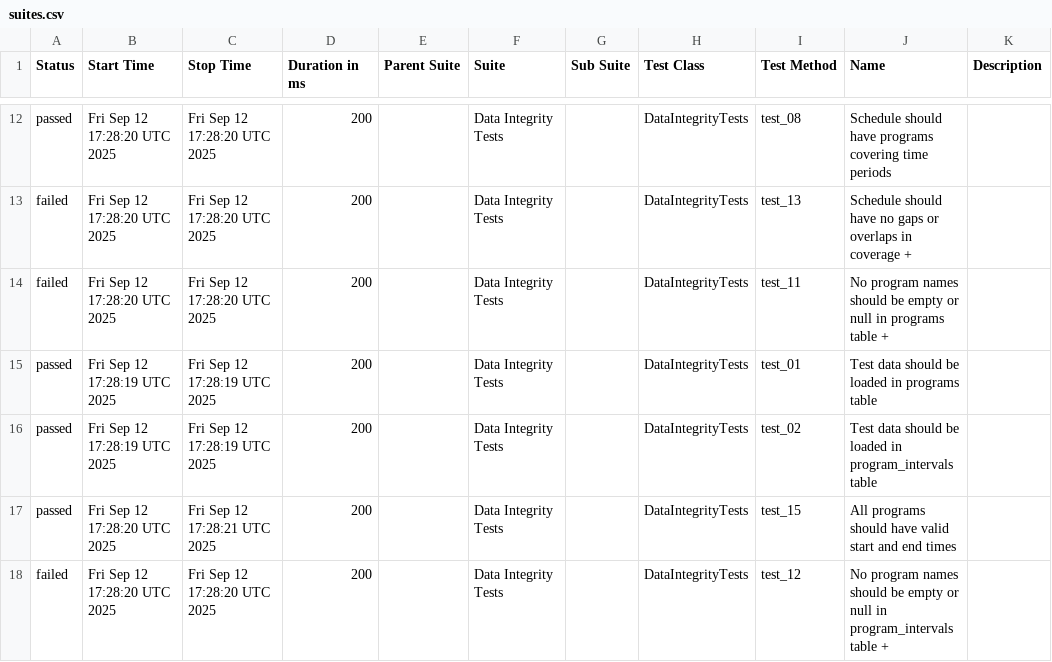
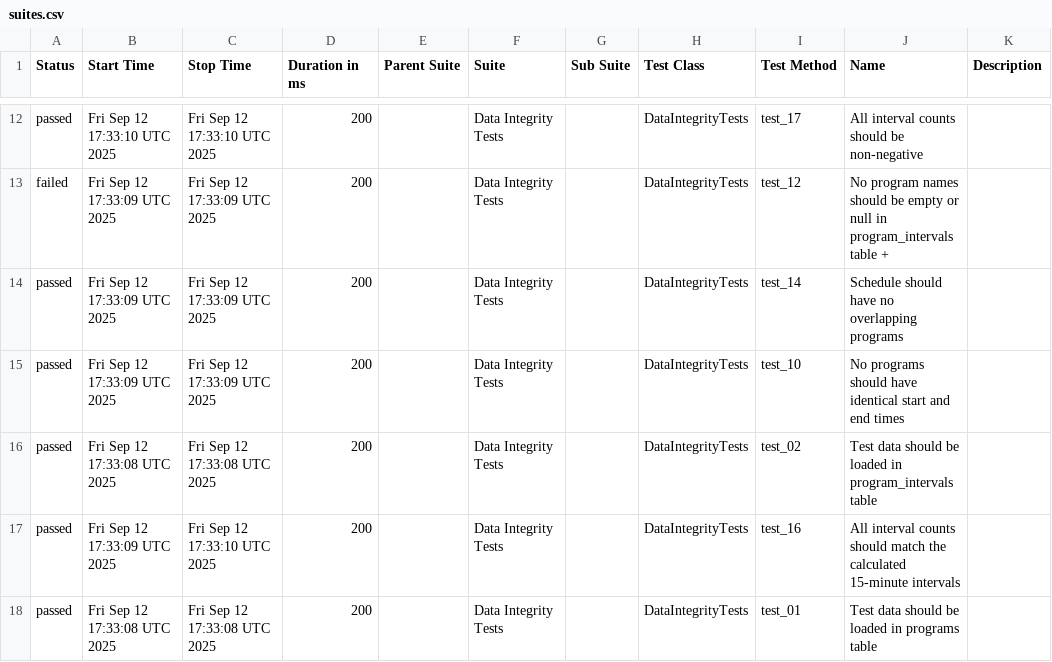
Before and after one commit to demithras/tv-show-intervals-demo, a CSV file: pr-7/data/suites.csv, drawn as a sheet; only a part is shown, gaps mark what is left out; the diff covers the shown part only.

```diff
--- a/pr-7/data/suites.csv
+++ b/pr-7/data/suites.csv
@@ -12,7 +12,7 @@
-"passed","Fri Sep 12 17:28:20 UTC 2025","Fri Sep 12 17:28:20 UTC 2025","200","","Data Integrity Tests","","DataIntegrityTests","test_08","Schedule should have programs covering time periods",""
-"failed","Fri Sep 12 17:28:20 UTC 2025","Fri Sep 12 17:28:20 UTC 2025","200","","Data Integrity Tests","","DataIntegrityTests","test_13","Schedule should have no gaps or overlaps in coverage        +",""
-"failed","Fri Sep 12 17:28:20 UTC 2025","Fri Sep 12 17:28:20 UTC 2025","200","","Data Integrity Tests","","DataIntegrityTests","test_11","No program names should be empty or null in programs table        +",""
-"passed","Fri Sep 12 17:28:19 UTC 2025","Fri Sep 12 17:28:19 UTC 2025","200","","Data Integrity Tests","","DataIntegrityTests","test_01","Test data should be loaded in programs table",""
-"passed","Fri Sep 12 17:28:19 UTC 2025","Fri Sep 12 17:28:19 UTC 2025","200","","Data Integrity Tests","","DataIntegrityTests","test_02","Test data should be loaded in program_intervals table",""
-"passed","Fri Sep 12 17:28:20 UTC 2025","Fri Sep 12 17:28:21 UTC 2025","200","","Data Integrity Tests","","DataIntegrityTests","test_15","All programs should have valid start and end times",""
-"failed","Fri Sep 12 17:28:20 UTC 2025","Fri Sep 12 17:28:20 UTC 2025","200","","Data Integrity Tests","","DataIntegrityTests","test_12","No program names should be empty or null in program_intervals table        +",""
+"passed","Fri Sep 12 17:33:10 UTC 2025","Fri Sep 12 17:33:10 UTC 2025","200","","Data Integrity Tests","","DataIntegrityTests","test_17","All interval counts should be non-negative",""
+"failed","Fri Sep 12 17:33:09 UTC 2025","Fri Sep 12 17:33:09 UTC 2025","200","","Data Integrity Tests","","DataIntegrityTests","test_12","No program names should be empty or null in program_intervals table        +",""
+"passed","Fri Sep 12 17:33:09 UTC 2025","Fri Sep 12 17:33:09 UTC 2025","200","","Data Integrity Tests","","DataIntegrityTests","test_14","Schedule should have no overlapping programs",""
+"passed","Fri Sep 12 17:33:09 UTC 2025","Fri Sep 12 17:33:09 UTC 2025","200","","Data Integrity Tests","","DataIntegrityTests","test_10","No programs should have identical start and end times",""
+"passed","Fri Sep 12 17:33:08 UTC 2025","Fri Sep 12 17:33:08 UTC 2025","200","","Data Integrity Tests","","DataIntegrityTests","test_02","Test data should be loaded in program_intervals table",""
+"passed","Fri Sep 12 17:33:09 UTC 2025","Fri Sep 12 17:33:10 UTC 2025","200","","Data Integrity Tests","","DataIntegrityTests","test_16","All interval counts should match the calculated 15-minute intervals",""
+"passed","Fri Sep 12 17:33:08 UTC 2025","Fri Sep 12 17:33:08 UTC 2025","200","","Data Integrity Tests","","DataIntegrityTests","test_01","Test data should be loaded in programs table",""
```
Also changed, not shown: 1 added row, 1 removed row and 31 edited cells elsewhere in this file, pr-7/data/behaviors.csv, 38 other files.
